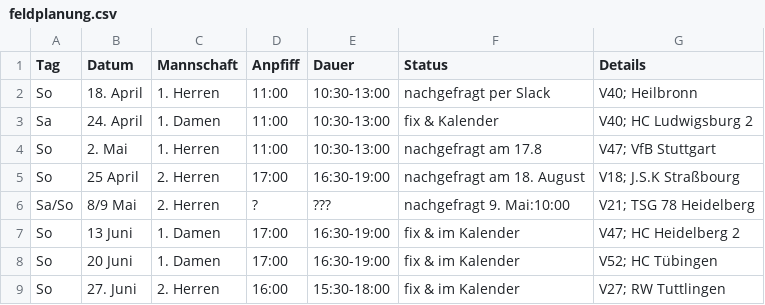
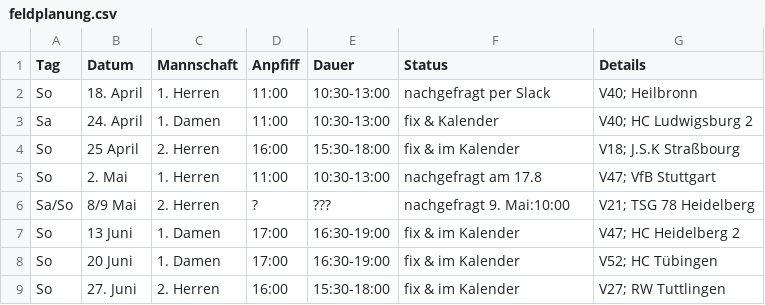
Before and after one commit to feldsaison/ka_feldsaison_2019, a CSV file: 2021/feldplanung.csv, drawn as a sheet.

Commit message:
Update feldplanung.csv

```diff
--- a/2021/feldplanung.csv
+++ b/2021/feldplanung.csv
@@ -3,4 +3,4 @@ So,18. April, 1. Herren,11:00 ,10:30-13:00, nachgefragt per Slack, V40; Heilbron
 Sa,24. April, 1. Damen,11:00 ,10:30-13:00, fix & Kalender, V40; HC Ludwigsburg 2
+So,25 April, 2. Herren,16:00 ,15:30-18:00, fix & im Kalender, V18; J.S.K Straßbourg
 So,2. Mai, 1. Herren,11:00 ,10:30-13:00, nachgefragt am 17.8, V47; VfB Stuttgart
-So,25 April, 2. Herren,17:00 ,16:30-19:00, nachgefragt am 18. August, V18; J.S.K Straßbourg
 Sa/So,8/9 Mai, 2. Herren,? ,???, nachgefragt 9. Mai:10:00, V21; TSG 78 Heidelberg
```
